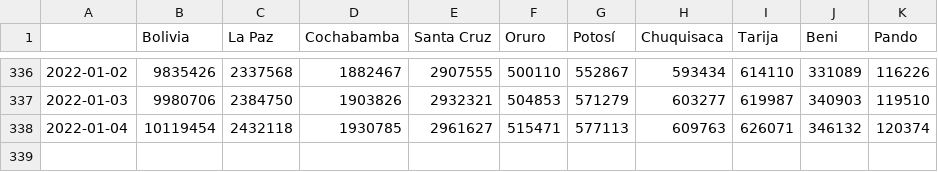
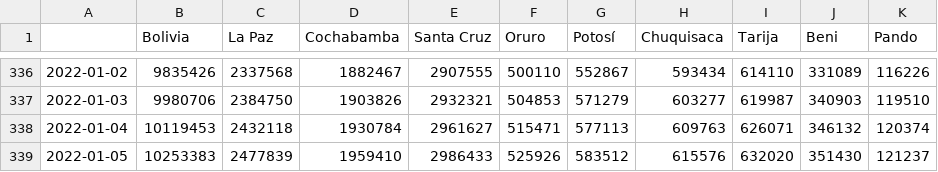
Before and after one commit to dquintani/vacunacion, a CSV file: datos/dosis_todas_acumulado.csv, drawn as a sheet; only a part is shown, gaps mark what is left out.

```diff
--- a/datos/dosis_todas_acumulado.csv
+++ b/datos/dosis_todas_acumulado.csv
@@ -337,2 +337,3 @@
 2022-01-03,9980706,2384750,1903826,2932321,504853,571279,603277,619987,340903,119510
-2022-01-04,10119454,2432118,1930785,2961627,515471,577113,609763,626071,346132,120374
+2022-01-04,10119453,2432118,1930784,2961627,515471,577113,609763,626071,346132,120374
+2022-01-05,10253383,2477839,1959410,2986433,525926,583512,615576,632020,351430,121237
```
Also changed, not shown: datos/dosis_refuerzo1_acumulado.csv, datos/pob_con_almenos_una_acumulado.csv, 17 other files.
